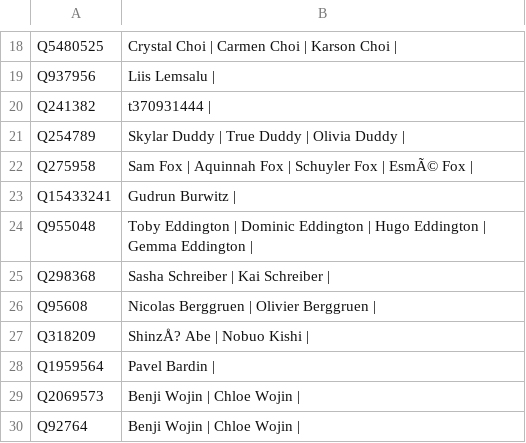
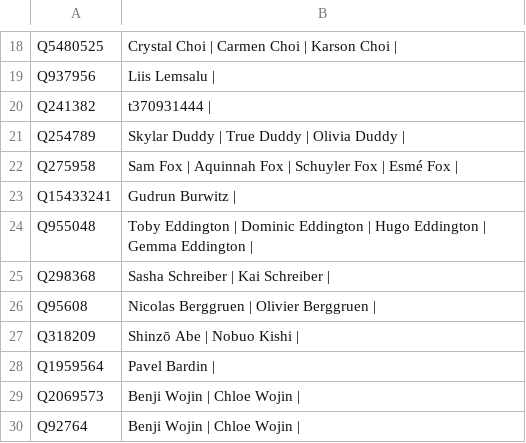
Before and after one commit to paramitamirza/RelationCardinalityExtraction, a TSV file: data/test-children.tsv, drawn as a sheet; only a part is shown, gaps mark what is left out; the diff covers the shown part only; the diff names each change by its address in the sheet, - before the commit and + after, or states it on an @@ line.

```diff
--- a/data/test-children.tsv
+++ b/data/test-children.tsv
-B22: …Fox | EsmÃ© Fox |
+B22: …Fox | Esmé Fox |
-B27: ShinzÅ? Abe | Nobuo Kishi |
+B27: Shinzō Abe | Nobuo Kishi |
```
Also changed, not shown: 8 edited cells elsewhere in this file, 24 other files.
